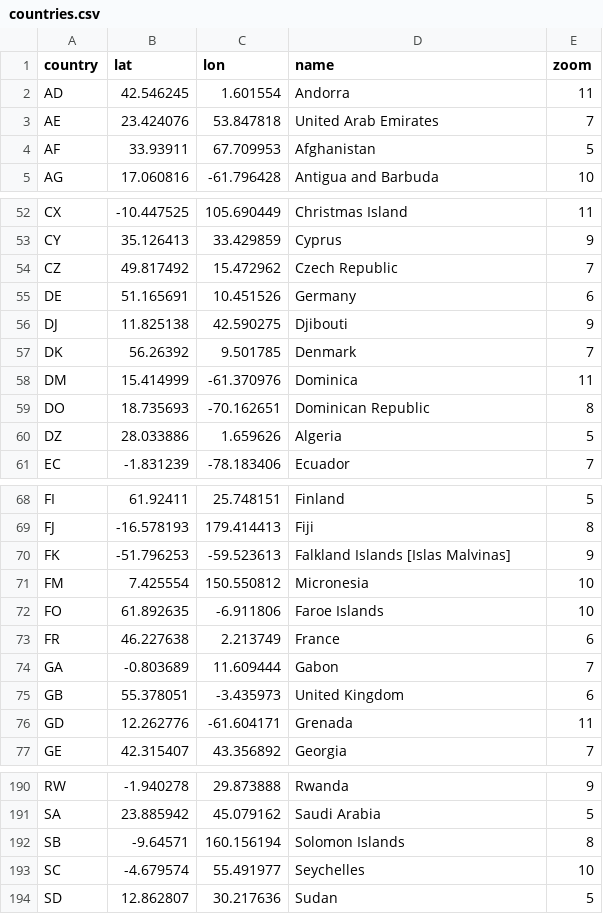
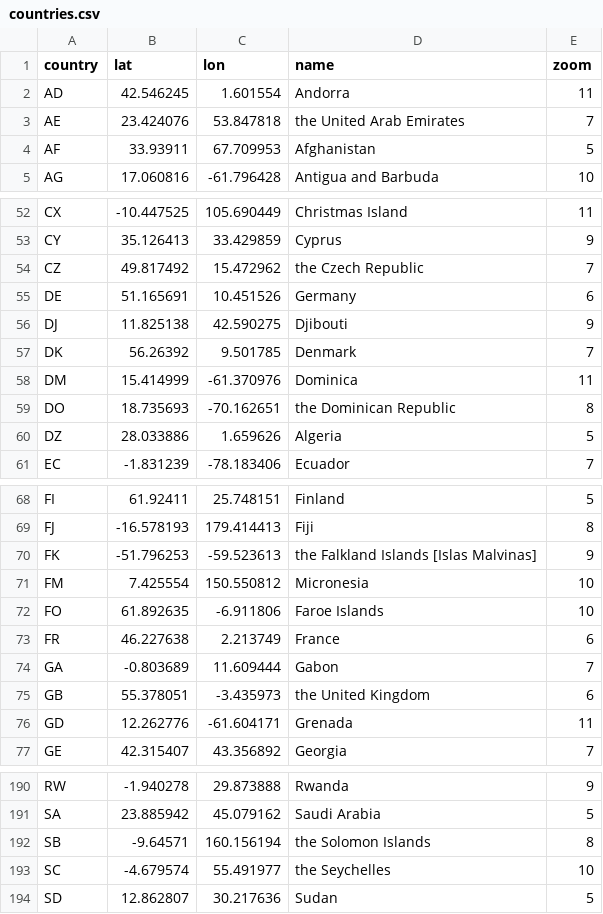
Before and after one commit to hitchmap/hitchmap, a CSV file: db/countries.csv, drawn as a sheet; only a part is shown, gaps mark what is left out; the diff covers the shown part only.

Commit message:
add articles to countries that need em

```diff
--- a/db/countries.csv
+++ b/db/countries.csv
@@ -2,3 +2,3 @@ country,lat,lon,name,zoom
 AD,42.546245,1.601554,Andorra,11
-AE,23.424076,53.847818,United Arab Emirates,7
+AE,23.424076,53.847818,the United Arab Emirates,7
 AF,33.93911,67.709953,Afghanistan,5
@@ -53,3 +53,3 @@ CX,-10.447525,105.690449,Christmas Island,11
 CY,35.126413,33.429859,Cyprus,9
-CZ,49.817492,15.472962,Czech Republic,7
+CZ,49.817492,15.472962,the Czech Republic,7
 DE,51.165691,10.451526,Germany,6
@@ -58,3 +58,3 @@ DK,56.26392,9.501785,Denmark,7
 DM,15.414999,-61.370976,Dominica,11
-DO,18.735693,-70.162651,Dominican Republic,8
+DO,18.735693,-70.162651,the Dominican Republic,8
 DZ,28.033886,1.659626,Algeria,5
@@ -69,3 +69,3 @@ FI,61.92411,25.748151,Finland,5
 FJ,-16.578193,179.414413,Fiji,8
-FK,-51.796253,-59.523613,Falkland Islands [Islas Malvinas],9
+FK,-51.796253,-59.523613,the Falkland Islands [Islas Malvinas],9
 FM,7.425554,150.550812,Micronesia,10
@@ -74,3 +74,3 @@ FR,46.227638,2.213749,France,6
 GA,-0.803689,11.609444,Gabon,7
-GB,55.378051,-3.435973,United Kingdom,6
+GB,55.378051,-3.435973,the United Kingdom,6
 GD,12.262776,-61.604171,Grenada,11
@@ -191,4 +191,4 @@ RW,-1.940278,29.873888,Rwanda,9
 SA,23.885942,45.079162,Saudi Arabia,5
-SB,-9.64571,160.156194,Solomon Islands,8
-SC,-4.679574,55.491977,Seychelles,10
+SB,-9.64571,160.156194,the Solomon Islands,8
+SC,-4.679574,55.491977,the Seychelles,10
 SD,12.862807,30.217636,Sudan,5
```
Also changed, not shown: 9 edited cells elsewhere in this file.
